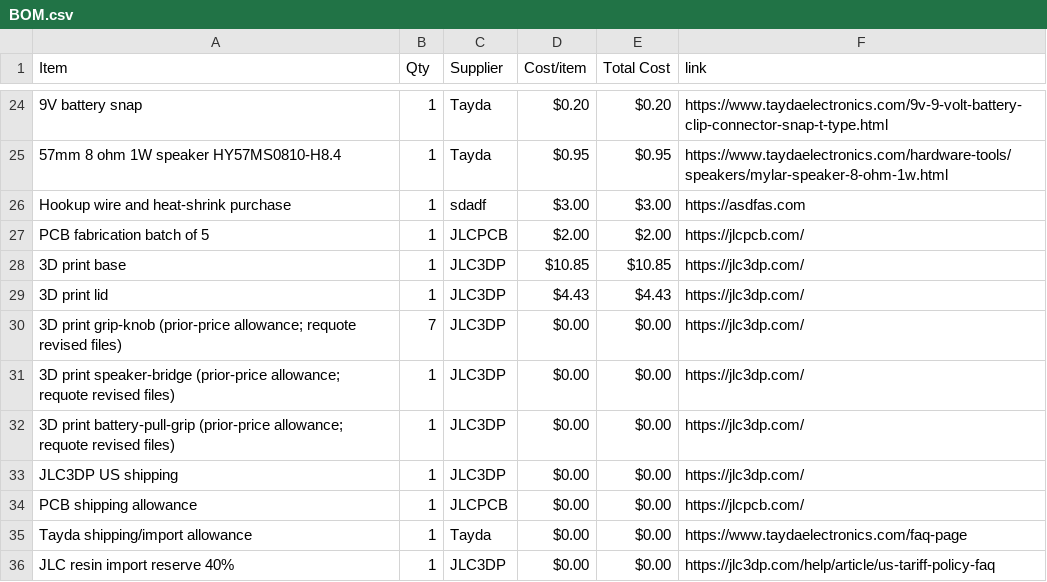
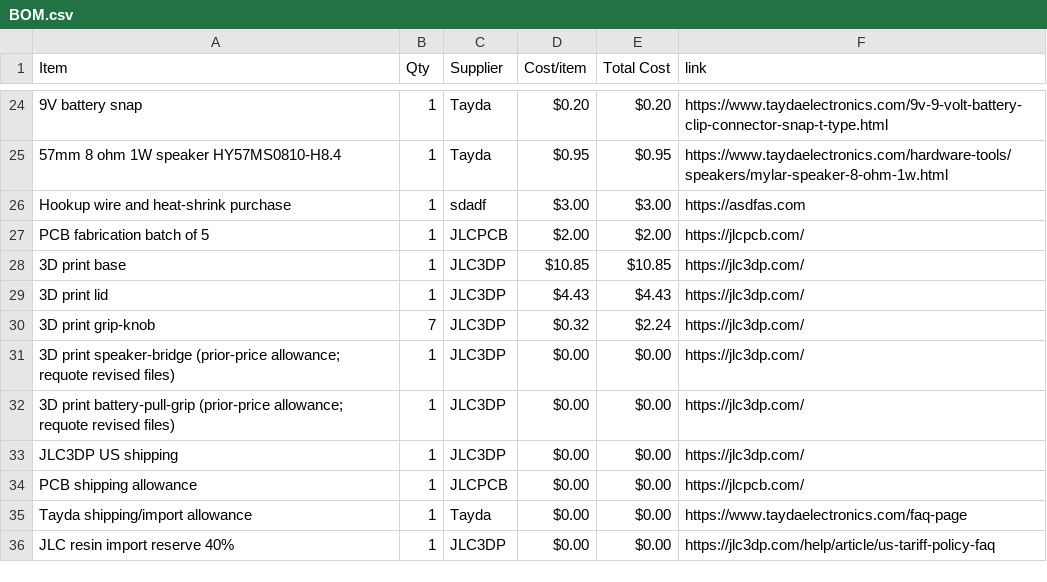
Before and after one commit to rvkshn-10/Triple-Drift-Synth, a CSV file: BOM.csv, drawn as a sheet; only a part is shown, gaps mark what is left out.

Commit message:
Sync Triple Drift Desktop Synth from Half Life

```diff
--- a/BOM.csv
+++ b/BOM.csv
@@ -29,3 +29,3 @@ PCB fabrication batch of 5,1,JLCPCB,$2.00,$2.00,https://jlcpcb.com/
 3D print lid,1,JLC3DP,$4.43,$4.43,https://jlc3dp.com/
-3D print grip-knob (prior-price allowance; requote revised files),7,JLC3DP,$0.00,$0.00,https://jlc3dp.com/
+3D print grip-knob,7,JLC3DP,$0.32,$2.24,https://jlc3dp.com/
 3D print speaker-bridge (prior-price allowance; requote revised files),1,JLC3DP,$0.00,$0.00,https://jlc3dp.com/
```
